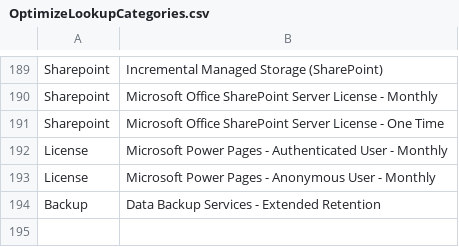
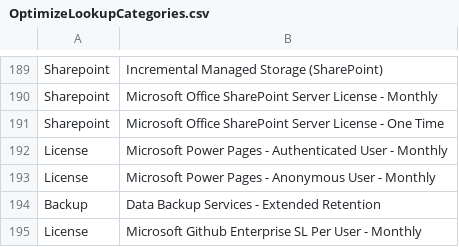
Before and after one commit to bcgov/nr-optimize-metabase-api, a CSV file: push-data-to-metabase/OptimizeLookupCategories.csv, drawn as a sheet; only a part is shown, gaps mark what is left out.

Commit message:
new item in license category

```diff
--- a/push-data-to-metabase/OptimizeLookupCategories.csv
+++ b/push-data-to-metabase/OptimizeLookupCategories.csv
@@ -194 +194,2 @@ License, Microsoft Power Pages - Anonymous User - Monthly
 Backup, Data Backup Services - Extended Retention
+License,Microsoft Github Enterprise SL Per User - Monthly
```
